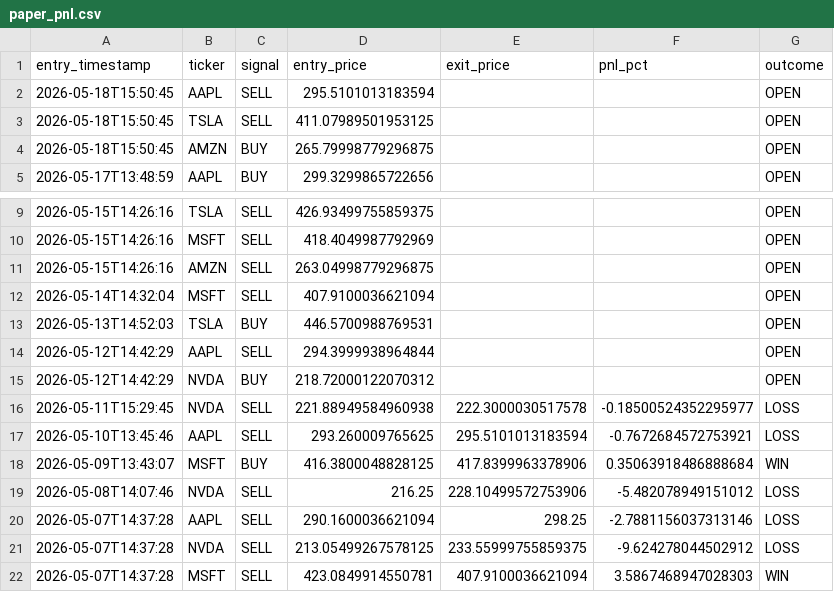
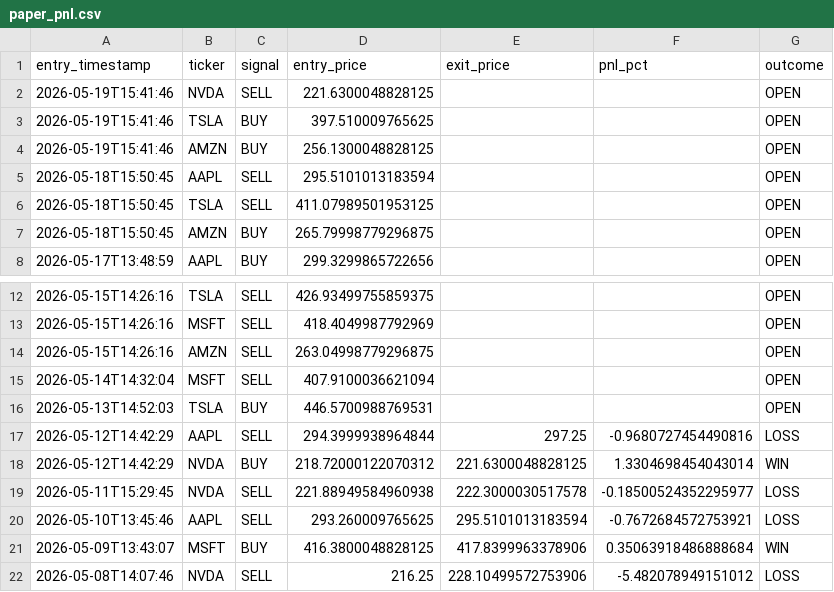
Before and after one commit to williamabrams88-hub/finance---investment-orchestrator, a CSV file: stock-sentiment/reports/paper_pnl.csv, drawn as a sheet; only a part is shown, gaps mark what is left out; the shorter side is filled out with more unchanged rows.

```diff
--- a/stock-sentiment/reports/paper_pnl.csv
+++ b/stock-sentiment/reports/paper_pnl.csv
@@ -1,2 +1,5 @@
 entry_timestamp,ticker,signal,entry_price,exit_price,pnl_pct,outcome
+2026-05-19T15:41:46,NVDA,SELL,221.6300048828125,,,OPEN
+2026-05-19T15:41:46,TSLA,BUY,397.510009765625,,,OPEN
+2026-05-19T15:41:46,AMZN,BUY,256.1300048828125,,,OPEN
 2026-05-18T15:50:45,AAPL,SELL,295.5101013183594,,,OPEN
@@ -13,4 +16,4 @@ entry_timestamp,ticker,signal,entry_price,exit_price,pnl_pct,outcome
 2026-05-13T14:52:03,TSLA,BUY,446.5700988769531,,,OPEN
-2026-05-12T14:42:29,AAPL,SELL,294.3999938964844,,,OPEN
-2026-05-12T14:42:29,NVDA,BUY,218.72000122070312,,,OPEN
+2026-05-12T14:42:29,AAPL,SELL,294.3999938964844,297.25,-0.9680727454490816,LOSS
+2026-05-12T14:42:29,NVDA,BUY,218.72000122070312,221.6300048828125,1.3304698454043014,WIN
 2026-05-11T15:29:45,NVDA,SELL,221.88949584960938,222.3000030517578,-0.18500524352295977,LOSS
```
Also changed, not shown: stock-sentiment/reports/daily_digest.csv, stock-sentiment/reports/scores.csv, 1 other file.
